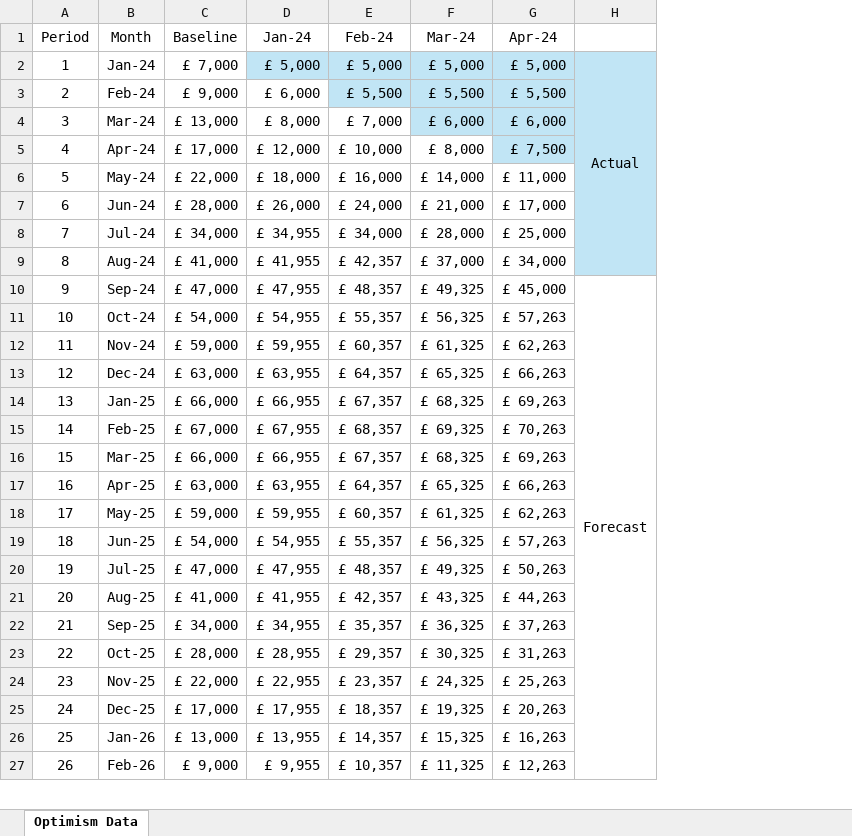
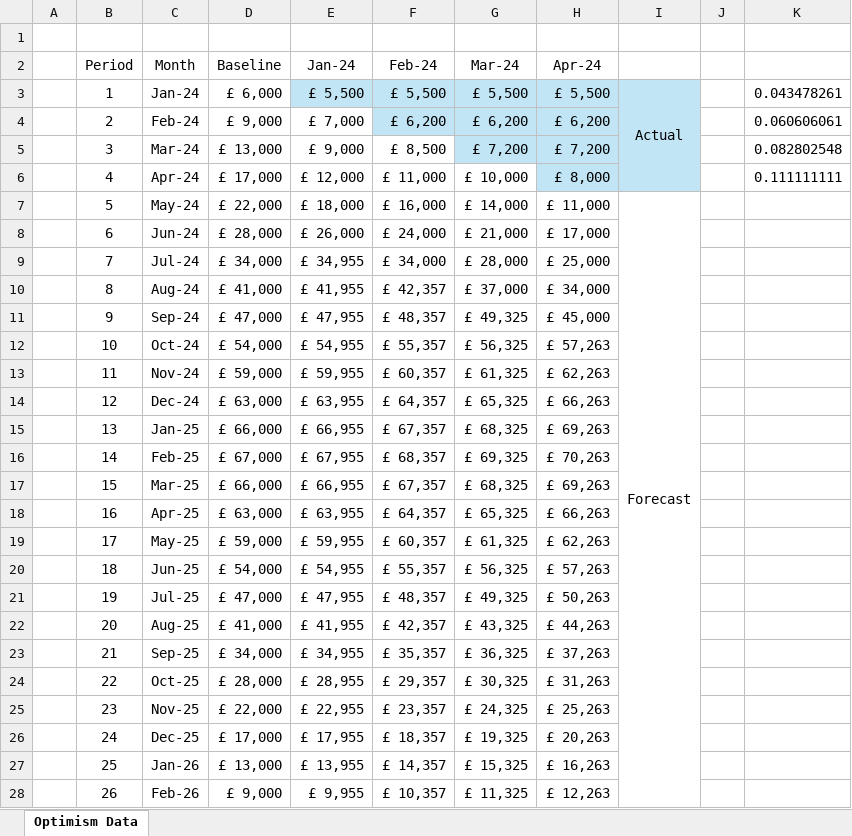
Before and after one commit to shift-construction/data, an Excel workbook: Optimism Data.xlsx, sheet Optimism Data, drawn as a sheet; only a part is shown; values as stored, in another font and other column widths than the file's, no borders; charts and pictures and table styles not drawn; removed rows and columns are numbered as before the commit, all else as after; the diff covers the shown part only; the diff names each change by its address in the sheet, - before the commit and + after, or states it on an @@ line.

Commit message:
Add files via upload

```diff
--- a/Optimism Data.xlsx (sheet Optimism Data)
+++ b/Optimism Data.xlsx (sheet Optimism Data)
+column A, empty
+column J, empty
+column K, rows 3-6: 0.043478261 | 0.060606061 | 0.082802548 | 0.111111111
+row 1: (empty)
-D3 (Baseline): £ 7,000
+D3 (Baseline): £ 6,000
-E3 (Jan-24): £ 5,000
+E3 (Jan-24): £ 5,500
-F3 (Feb-24): £ 5,000
+F3 (Feb-24): £ 5,500
-G3 (Mar-24): £ 5,000
+G3 (Mar-24): £ 5,500
-H3 (Apr-24): £ 5,000
+H3 (Apr-24): £ 5,500
-H2:H9 merged
+I3:I6 merged
-E4 (Jan-24): £ 6,000
+E4 (Jan-24): £ 7,000
-F4 (Feb-24): £ 5,500
+F4 (Feb-24): £ 6,200
-G4 (Mar-24): £ 5,500
+G4 (Mar-24): £ 6,200
-H4 (Apr-24): £ 5,500
+H4 (Apr-24): £ 6,200
-E5 (Jan-24): £ 8,000
+E5 (Jan-24): £ 9,000
-F5 (Feb-24): £ 7,000
+F5 (Feb-24): £ 8,500
-G5 (Mar-24): £ 6,000
+G5 (Mar-24): £ 7,200
-H5 (Apr-24): £ 6,000
+H5 (Apr-24): £ 7,200
-F6 (Feb-24): £ 10,000
+F6 (Feb-24): £ 11,000
-G6 (Mar-24): £ 8,000
+G6 (Mar-24): £ 10,000
-H6 (Apr-24): £ 7,500
+H6 (Apr-24): £ 8,000
-I7: (empty)
+I7: Forecast
-I7:I10 fill: #C1E5F5
+I7:I10 fill: none
+I7:I30 merged
-I11: Forecast
+I11: (empty)
-H10:H29 merged
```
Also changed, not shown: 1 edited cell elsewhere in this sheet, charts or pictures.
